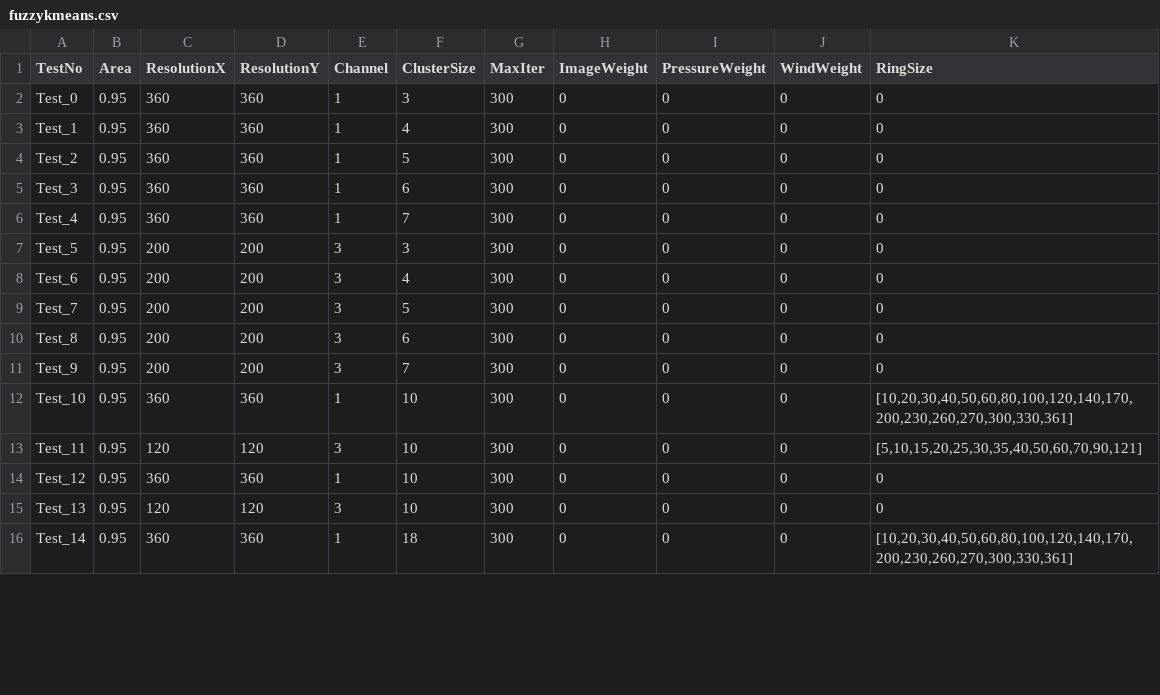
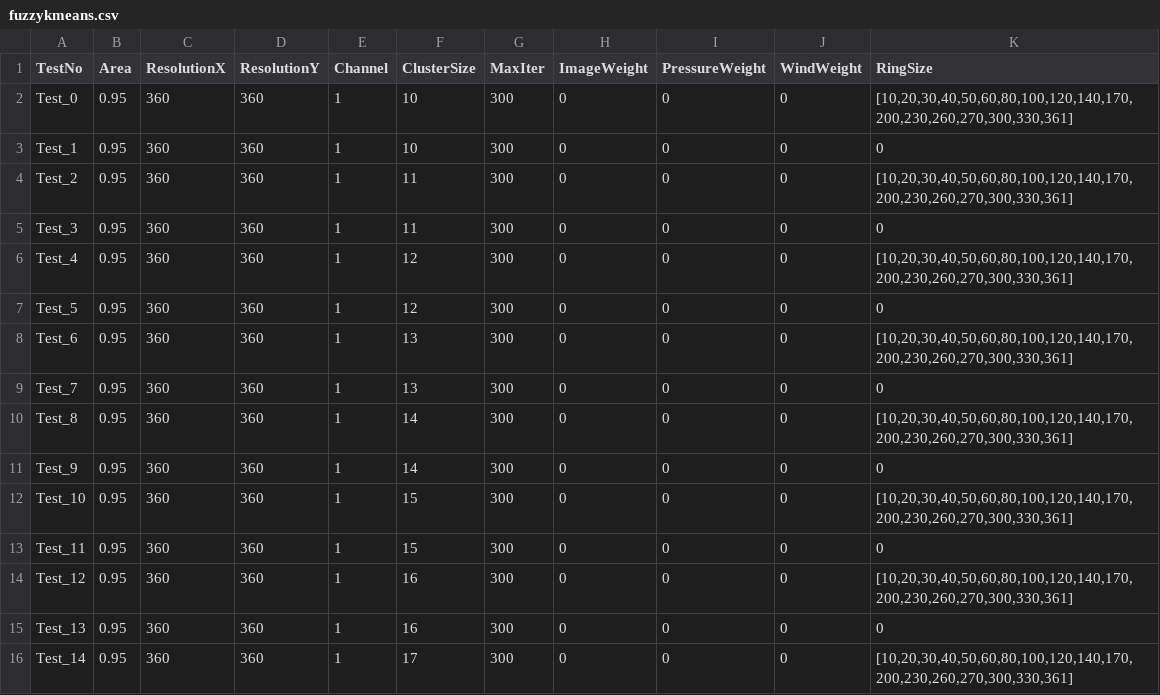
Before and after one commit to dhrumilshukla258/Thesis-Code, a CSV file: TestCases/fuzzykmeans.csv, drawn as a sheet; only a part is shown; the diff covers the shown part only.

```diff
--- a/TestCases/fuzzykmeans.csv
+++ b/TestCases/fuzzykmeans.csv
@@ -1,16 +1,16 @@
 TestNo,Area,ResolutionX,ResolutionY,Channel,ClusterSize,MaxIter,ImageWeight,PressureWeight,WindWeight,RingSize
-Test_0,0.95,360,360,1,3,300,0,0,0,0
-Test_1,0.95,360,360,1,4,300,0,0,0,0
-Test_2,0.95,360,360,1,5,300,0,0,0,0
-Test_3,0.95,360,360,1,6,300,0,0,0,0
-Test_4,0.95,360,360,1,7,300,0,0,0,0
-Test_5,0.95,200,200,3,3,300,0,0,0,0
-Test_6,0.95,200,200,3,4,300,0,0,0,0
-Test_7,0.95,200,200,3,5,300,0,0,0,0
-Test_8,0.95,200,200,3,6,300,0,0,0,0
-Test_9,0.95,200,200,3,7,300,0,0,0,0
-Test_10,0.95,360,360,1,10,300,0,0,0,"[10,20,30,40,50,60,80,100,120,140,170,200,230,260,270,300,330,361]"
-Test_11,0.95,120,120,3,10,300,0,0,0,"[5,10,15,20,25,30,35,40,50,60,70,90,121]"
-Test_12,0.95,360,360,1,10,300,0,0,0,0
-Test_13,0.95,120,120,3,10,300,0,0,0,0
-Test_14,0.95,360,360,1,18,300,0,0,0,"[10,20,30,40,50,60,80,100,120,140,170,200,230,260,270,300,330,361]"
+Test_0,0.95,360,360,1,10,300,0,0,0,"[10,20,30,40,50,60,80,100,120,140,170,200,230,260,270,300,330,361]"
+Test_1,0.95,360,360,1,10,300,0,0,0,0
+Test_2,0.95,360,360,1,11,300,0,0,0,"[10,20,30,40,50,60,80,100,120,140,170,200,230,260,270,300,330,361]"
+Test_3,0.95,360,360,1,11,300,0,0,0,0
+Test_4,0.95,360,360,1,12,300,0,0,0,"[10,20,30,40,50,60,80,100,120,140,170,200,230,260,270,300,330,361]"
+Test_5,0.95,360,360,1,12,300,0,0,0,0
+Test_6,0.95,360,360,1,13,300,0,0,0,"[10,20,30,40,50,60,80,100,120,140,170,200,230,260,270,300,330,361]"
+Test_7,0.95,360,360,1,13,300,0,0,0,0
+Test_8,0.95,360,360,1,14,300,0,0,0,"[10,20,30,40,50,60,80,100,120,140,170,200,230,260,270,300,330,361]"
+Test_9,0.95,360,360,1,14,300,0,0,0,0
+Test_10,0.95,360,360,1,15,300,0,0,0,"[10,20,30,40,50,60,80,100,120,140,170,200,230,260,270,300,330,361]"
+Test_11,0.95,360,360,1,15,300,0,0,0,0
+Test_12,0.95,360,360,1,16,300,0,0,0,"[10,20,30,40,50,60,80,100,120,140,170,200,230,260,270,300,330,361]"
+Test_13,0.95,360,360,1,16,300,0,0,0,0
+Test_14,0.95,360,360,1,17,300,0,0,0,"[10,20,30,40,50,60,80,100,120,140,170,200,230,260,270,300,330,361]"
```
Also changed, not shown: 9 edited cells elsewhere in this file, TestCases/agglo.csv, TestCases/kmeans.csv, 5 other files.
